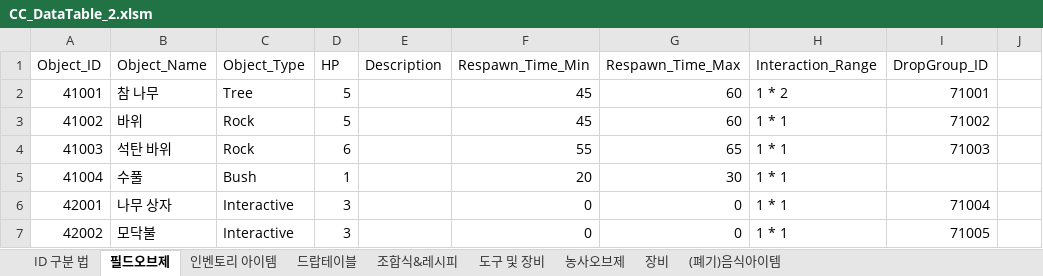
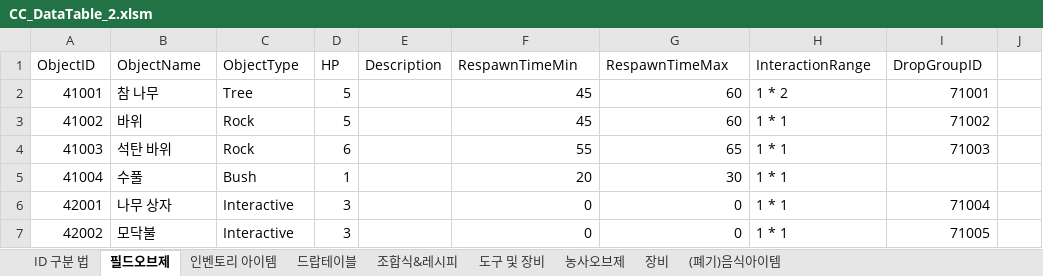
Before and after one commit to kjm0417/CCproject, an Excel workbook: Assets/02_Data/CC_DataTable_2.xlsm, sheet 필드오브제, drawn as a sheet; only a part is shown; values as stored, in another font and other column widths than the file's, no borders; charts and pictures not drawn; the diff names each change by its address in the sheet, - before the commit and + after, or states it on an @@ line.

```diff
--- a/Assets/02_Data/CC_DataTable_2.xlsm (sheet 필드오브제)
+++ b/Assets/02_Data/CC_DataTable_2.xlsm (sheet 필드오브제)
-A1: Object_ID
+A1: ObjectID
-B1: Object_Name
+B1: ObjectName
-C1: Object_Type
+C1: ObjectType
-F1: Respawn_Time_Min
+F1: RespawnTimeMin
-G1: Respawn_Time_Max
+G1: RespawnTimeMax
-H1: Interaction_Range
+H1: InteractionRange
-I1: DropGroup_ID
+I1: DropGroupID
```
Also changed, not shown: sheet (폐기)음식아이템, sheet 조합식&레시피, sheet 인벤토리 아이템, sheet 농사오브제, sheet 도구 및 장비, sheet 드랍테이블, 1 more sheet, charts or pictures, 43 other files.
